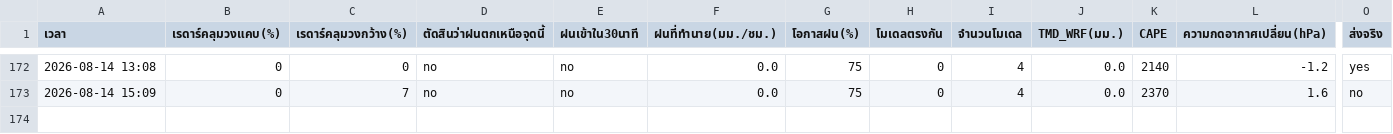
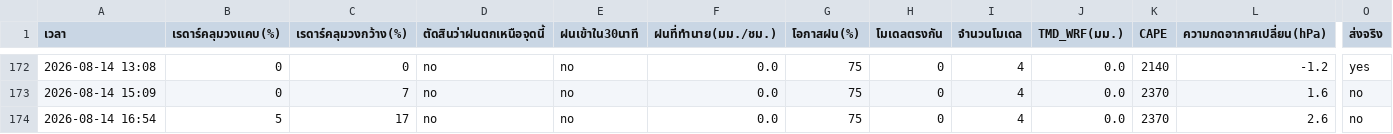
Before and after one commit to supramitj-sys/rain-alert, a CSV file: radar_watch.csv, drawn as a sheet; only a part is shown, gaps mark what is left out; rows hold the shown columns only; the diff names each change by its address in the sheet, - before the commit and + after, or states it on an @@ line.

```diff
--- a/radar_watch.csv
+++ b/radar_watch.csv
+row 174: 2026-08-14 16:54 | 5 | 17 | no | no | 0.0 | 75 | 0 | 4 | 0.0 | 2370 | 2.6 | no
```
